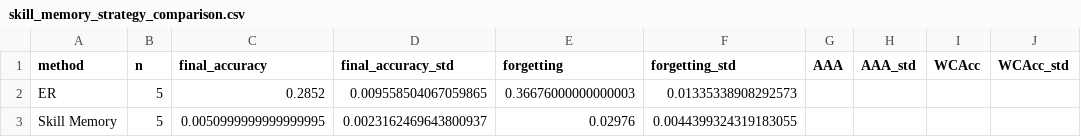
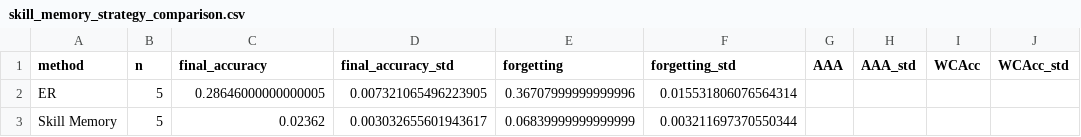
Before and after one commit to kobros-tech/ocl_survey, a CSV file: results/analysis/skill_memory_strategy_comparison.csv, drawn as a sheet.

Commit message:
the good result accuracy curve and forgetting curve are tending to horizontal

```diff
--- a/results/analysis/skill_memory_strategy_comparison.csv
+++ b/results/analysis/skill_memory_strategy_comparison.csv
@@ -1,3 +1,3 @@
 method,n,final_accuracy,final_accuracy_std,forgetting,forgetting_std,AAA,AAA_std,WCAcc,WCAcc_std
-ER,5,0.2852,0.009558504067059865,0.36676000000000003,0.01335338908292573,,,,
-Skill Memory,5,0.0050999999999999995,0.0023162469643800937,0.02976,0.0044399324319183055,,,,
+ER,5,0.28646000000000005,0.007321065496223905,0.36707999999999996,0.015531806076564314,,,,
+Skill Memory,5,0.02362,0.003032655601943617,0.06839999999999999,0.003211697370550344,,,,
```
Also changed, not shown: 3 other files.
